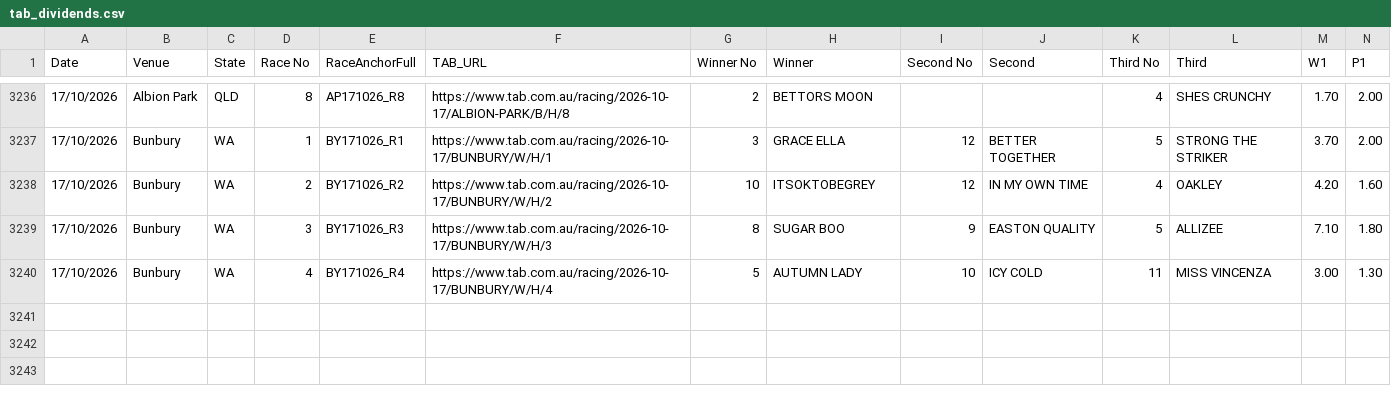
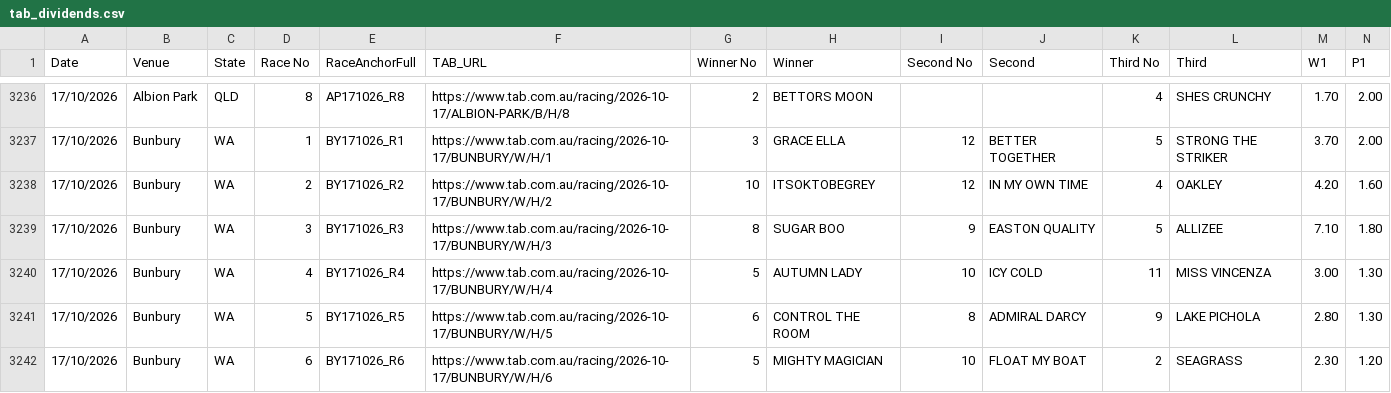
Before and after one commit to harnessapp/Trotify, a CSV file: tab_dividends.csv, drawn as a sheet; only a part is shown, gaps mark what is left out; rows hold the shown columns only; the diff names each change by its address in the sheet, - before the commit and + after, or states it on an @@ line.

```diff
--- a/tab_dividends.csv
+++ b/tab_dividends.csv
+row 3241: 17/10/2026 | Bunbury | WA | 5 | BY171026_R5 | https://www.tab.com.au/racing/2026-10-17/BUNBURY/W/H/5 | 6 | CONTROL THE ROOM | 8 | ADMIRAL DARCY | 9 | LAKE PICHOLA | 2.80 | 1.30
+row 3242: 17/10/2026 | Bunbury | WA | 6 | BY171026_R6 | https://www.tab.com.au/racing/2026-10-17/BUNBURY/W/H/6 | 5 | MIGHTY MAGICIAN | 10 | FLOAT MY BOAT | 2 | SEAGRASS | 2.30 | 1.20
```
Also changed, not shown: live_results_today.csv.
